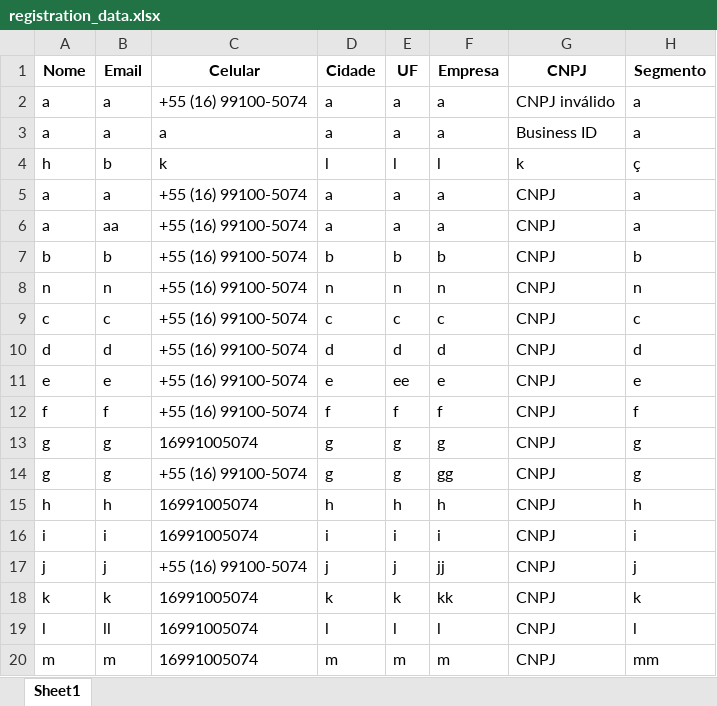
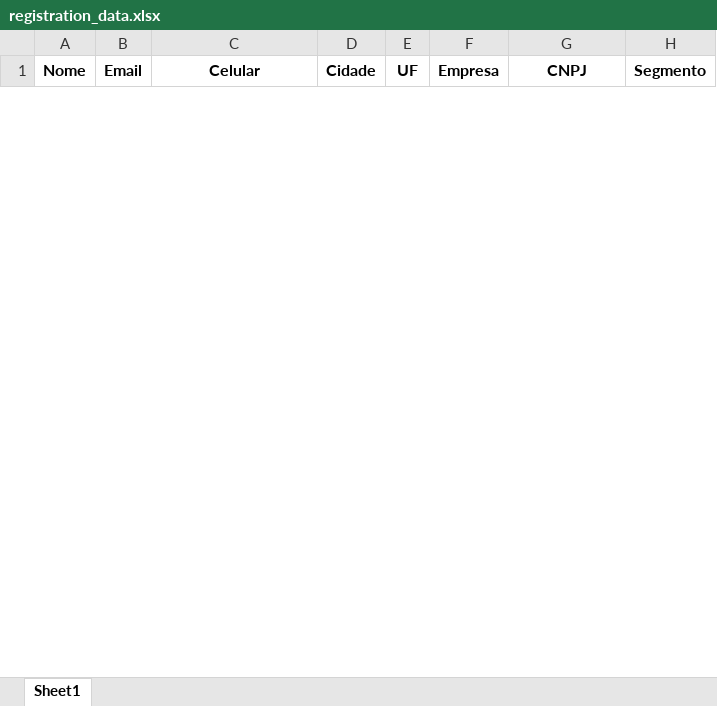
Before and after one commit to Fernandoenq/Quiz_Fedex_Labace_2024, an Excel workbook: registration_data.xlsx, sheet Sheet1, drawn as a sheet; only a part is shown; values as stored, in another font and other column widths than the file's, no borders; removed rows and columns are numbered as before the commit, all else as after; the diff covers the shown part only; the diff names each change by its address in the sheet, - before the commit and + after, or states it on an @@ line.

```diff
--- a/registration_data.xlsx (sheet Sheet1)
+++ b/registration_data.xlsx (sheet Sheet1)
-row 2: a | a | +55 (16) 99100-5074 | a | a | a | CNPJ inválido | a
-row 3: a | a | a | a | a | a | Business ID | a
-row 4: h | b | k | l | l | l | k | ç
-row 5: a | a | +55 (16) 99100-5074 | a | a | a | CNPJ | a
-row 6: a | aa | +55 (16) 99100-5074 | a | a | a | CNPJ | a
-row 7: b | b | +55 (16) 99100-5074 | b | b | b | CNPJ | b
-row 8: n | n | +55 (16) 99100-5074 | n | n | n | CNPJ | n
-row 9: c | c | +55 (16) 99100-5074 | c | c | c | CNPJ | c
-row 10: d | d | +55 (16) 99100-5074 | d | d | d | CNPJ | d
-row 11: e | e | +55 (16) 99100-5074 | e | ee | e | CNPJ | e
-row 12: f | f | +55 (16) 99100-5074 | f | f | f | CNPJ | f
-row 13: g | g | 16991005074 | g | g | g | CNPJ | g
-row 14: g | g | +55 (16) 99100-5074 | g | g | gg | CNPJ | g
-row 15: h | h | 16991005074 | h | h | h | CNPJ | h
-row 16: i | i | 16991005074 | i | i | i | CNPJ | i
-row 17: j | j | +55 (16) 99100-5074 | j | j | jj | CNPJ | j
-row 18: k | k | 16991005074 | k | k | kk | CNPJ | k
-row 19: l | ll | 16991005074 | l | l | l | CNPJ | l
-row 20: m | m | 16991005074 | m | m | m | CNPJ | mm
```
Also changed, not shown: 2 added rows and 77 removed rows elsewhere in this sheet, 4 other files.
